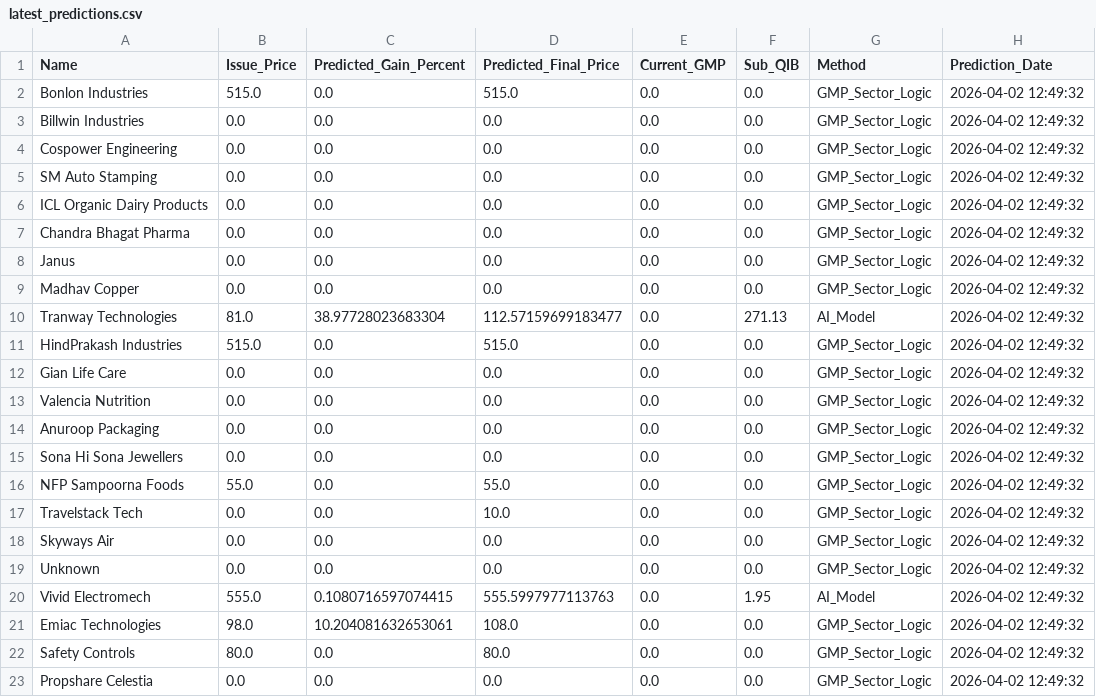
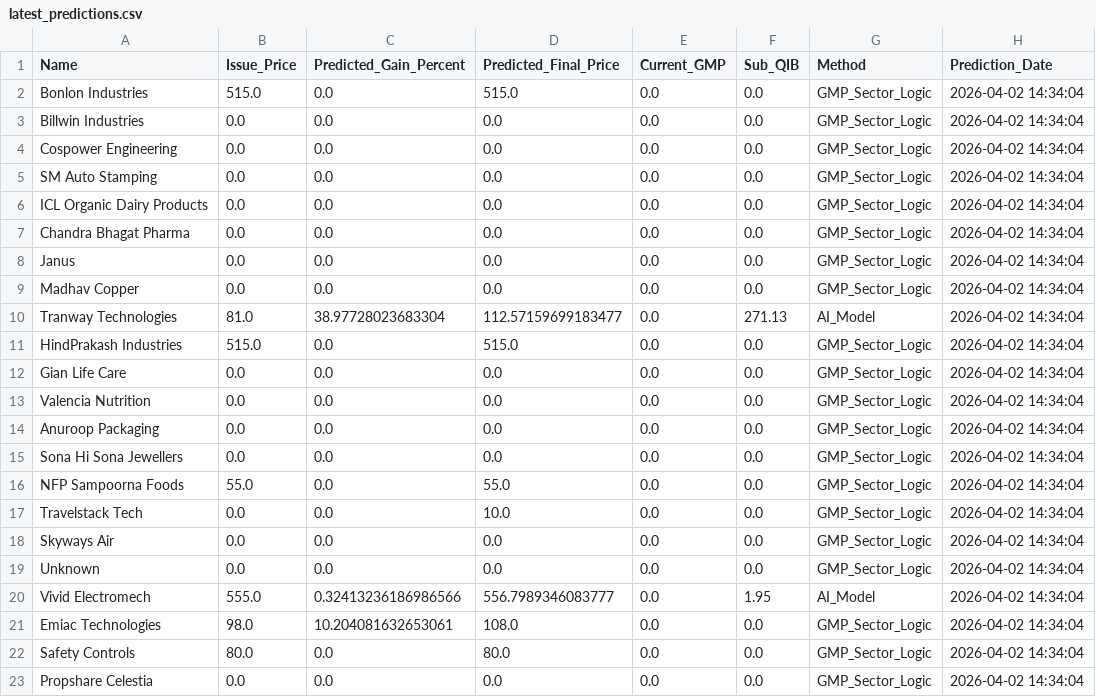
Before and after one commit to RaghavKothari1111/Ai-ipo-predictor, a CSV file: data/latest_predictions.csv, drawn as a sheet.

```diff
--- a/data/latest_predictions.csv
+++ b/data/latest_predictions.csv
@@ -1,23 +1,23 @@
 Name,Issue_Price,Predicted_Gain_Percent,Predicted_Final_Price,Current_GMP,Sub_QIB,Method,Prediction_Date
-Bonlon Industries,515.0,0.0,515.0,0.0,0.0,GMP_Sector_Logic,2026-04-02 12:49:32
-Billwin Industries,0.0,0.0,0.0,0.0,0.0,GMP_Sector_Logic,2026-04-02 12:49:32
-Cospower Engineering,0.0,0.0,0.0,0.0,0.0,GMP_Sector_Logic,2026-04-02 12:49:32
-SM Auto Stamping,0.0,0.0,0.0,0.0,0.0,GMP_Sector_Logic,2026-04-02 12:49:32
-ICL Organic Dairy Products,0.0,0.0,0.0,0.0,0.0,GMP_Sector_Logic,2026-04-02 12:49:32
-Chandra Bhagat Pharma,0.0,0.0,0.0,0.0,0.0,GMP_Sector_Logic,2026-04-02 12:49:32
-Janus,0.0,0.0,0.0,0.0,0.0,GMP_Sector_Logic,2026-04-02 12:49:32
-Madhav Copper,0.0,0.0,0.0,0.0,0.0,GMP_Sector_Logic,2026-04-02 12:49:32
-Tranway Technologies,81.0,38.97728023683304,112.57159699183477,0.0,271.13,AI_Model,2026-04-02 12:49:32
-HindPrakash Industries,515.0,0.0,515.0,0.0,0.0,GMP_Sector_Logic,2026-04-02 12:49:32
-Gian Life Care,0.0,0.0,0.0,0.0,0.0,GMP_Sector_Logic,2026-04-02 12:49:32
-Valencia Nutrition,0.0,0.0,0.0,0.0,0.0,GMP_Sector_Logic,2026-04-02 12:49:32
-Anuroop Packaging,0.0,0.0,0.0,0.0,0.0,GMP_Sector_Logic,2026-04-02 12:49:32
-Sona Hi Sona Jewellers,0.0,0.0,0.0,0.0,0.0,GMP_Sector_Logic,2026-04-02 12:49:32
-NFP Sampoorna Foods,55.0,0.0,55.0,0.0,0.0,GMP_Sector_Logic,2026-04-02 12:49:32
-Travelstack Tech,0.0,0.0,10.0,0.0,0.0,GMP_Sector_Logic,2026-04-02 12:49:32
-Skyways Air,0.0,0.0,0.0,0.0,0.0,GMP_Sector_Logic,2026-04-02 12:49:32
-Unknown,0.0,0.0,0.0,0.0,0.0,GMP_Sector_Logic,2026-04-02 12:49:32
-Vivid Electromech,555.0,0.1080716597074415,555.5997977113763,0.0,1.95,AI_Model,2026-04-02 12:49:32
-Emiac Technologies,98.0,10.204081632653061,108.0,0.0,0.0,GMP_Sector_Logic,2026-04-02 12:49:32
-Safety Controls,80.0,0.0,80.0,0.0,0.0,GMP_Sector_Logic,2026-04-02 12:49:32
-Propshare Celestia,0.0,0.0,0.0,0.0,0.0,GMP_Sector_Logic,2026-04-02 12:49:32
+Bonlon Industries,515.0,0.0,515.0,0.0,0.0,GMP_Sector_Logic,2026-04-02 14:34:04
+Billwin Industries,0.0,0.0,0.0,0.0,0.0,GMP_Sector_Logic,2026-04-02 14:34:04
+Cospower Engineering,0.0,0.0,0.0,0.0,0.0,GMP_Sector_Logic,2026-04-02 14:34:04
+SM Auto Stamping,0.0,0.0,0.0,0.0,0.0,GMP_Sector_Logic,2026-04-02 14:34:04
+ICL Organic Dairy Products,0.0,0.0,0.0,0.0,0.0,GMP_Sector_Logic,2026-04-02 14:34:04
+Chandra Bhagat Pharma,0.0,0.0,0.0,0.0,0.0,GMP_Sector_Logic,2026-04-02 14:34:04
+Janus,0.0,0.0,0.0,0.0,0.0,GMP_Sector_Logic,2026-04-02 14:34:04
+Madhav Copper,0.0,0.0,0.0,0.0,0.0,GMP_Sector_Logic,2026-04-02 14:34:04
+Tranway Technologies,81.0,38.97728023683304,112.57159699183477,0.0,271.13,AI_Model,2026-04-02 14:34:04
+HindPrakash Industries,515.0,0.0,515.0,0.0,0.0,GMP_Sector_Logic,2026-04-02 14:34:04
+Gian Life Care,0.0,0.0,0.0,0.0,0.0,GMP_Sector_Logic,2026-04-02 14:34:04
+Valencia Nutrition,0.0,0.0,0.0,0.0,0.0,GMP_Sector_Logic,2026-04-02 14:34:04
+Anuroop Packaging,0.0,0.0,0.0,0.0,0.0,GMP_Sector_Logic,2026-04-02 14:34:04
+Sona Hi Sona Jewellers,0.0,0.0,0.0,0.0,0.0,GMP_Sector_Logic,2026-04-02 14:34:04
+NFP Sampoorna Foods,55.0,0.0,55.0,0.0,0.0,GMP_Sector_Logic,2026-04-02 14:34:04
+Travelstack Tech,0.0,0.0,10.0,0.0,0.0,GMP_Sector_Logic,2026-04-02 14:34:04
+Skyways Air,0.0,0.0,0.0,0.0,0.0,GMP_Sector_Logic,2026-04-02 14:34:04
+Unknown,0.0,0.0,0.0,0.0,0.0,GMP_Sector_Logic,2026-04-02 14:34:04
+Vivid Electromech,555.0,0.32413236186986566,556.7989346083777,0.0,1.95,AI_Model,2026-04-02 14:34:04
+Emiac Technologies,98.0,10.204081632653061,108.0,0.0,0.0,GMP_Sector_Logic,2026-04-02 14:34:04
+Safety Controls,80.0,0.0,80.0,0.0,0.0,GMP_Sector_Logic,2026-04-02 14:34:04
+Propshare Celestia,0.0,0.0,0.0,0.0,0.0,GMP_Sector_Logic,2026-04-02 14:34:04
```
Also changed, not shown: data/master_ipo_v3.csv.
